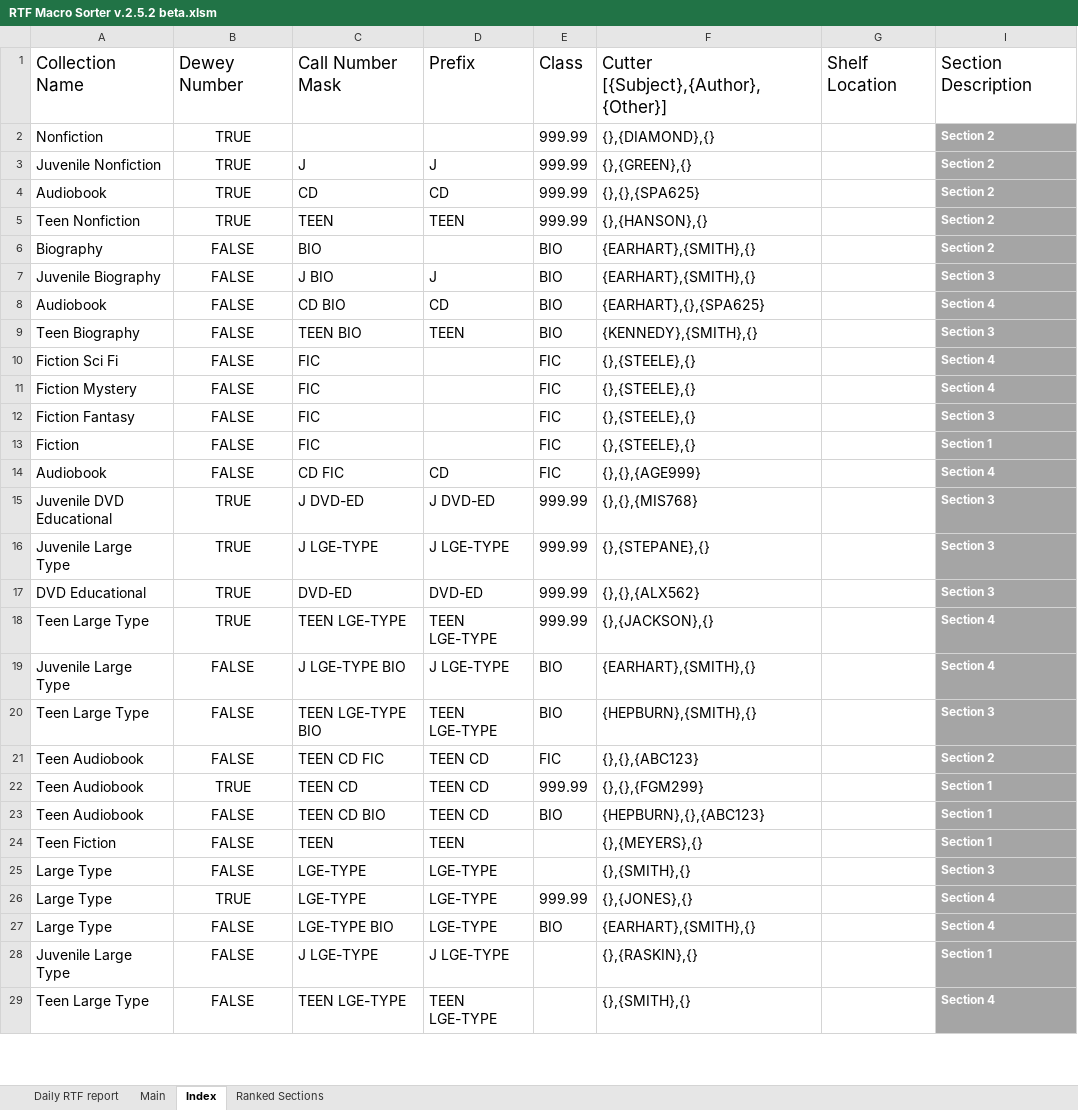
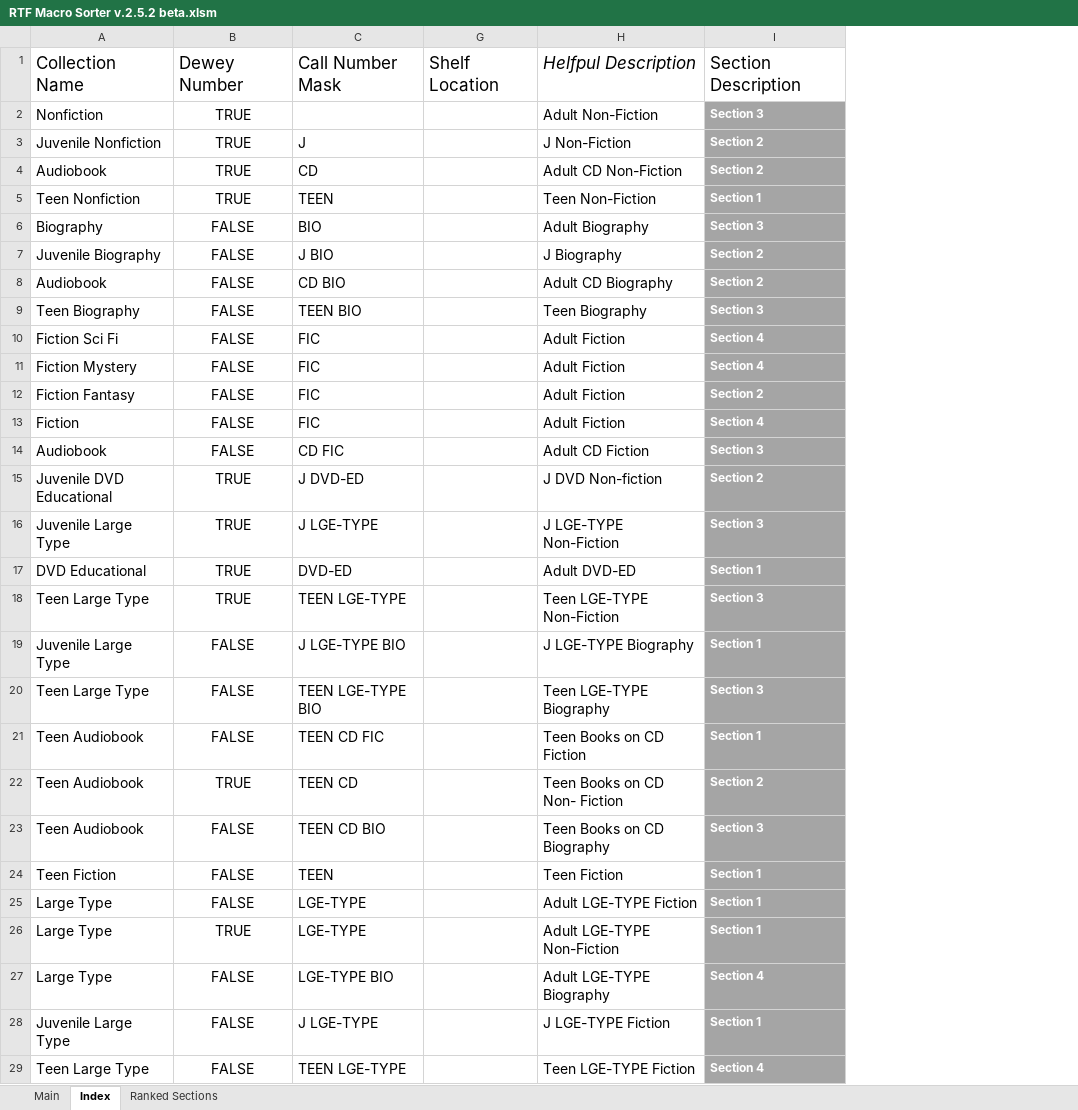
Before and after one commit to bkiltoff/RTFprototypes, an Excel workbook: Macro File/RTF Macro Sorter v.2.5.2 beta.xlsm, sheet Index, drawn as a sheet; only a part is shown; values as stored, in another font and other column widths than the file's, no borders; charts and pictures and conditional formats and table styles not drawn; removed rows and columns are numbered as before the commit, all else as after; the diff covers the shown part only; the diff names each change by its address in the sheet, - before the commit and + after, or states it on an @@ line.

Commit message:
omg it works!!
Just working on printing the report now

```diff
--- a/Macro File/RTF Macro Sorter v.2.5.2 beta.xlsm (sheet Index)
+++ b/Macro File/RTF Macro Sorter v.2.5.2 beta.xlsm (sheet Index)
-sheet tab: Daily RTF report
@@ column D hidden, rows 1-29: Prefix |  | J | CD | TEEN |  | J | CD | TEEN |  |  |  |  | CD | J DVD-ED | J LGE-TYPE | DVD-ED | TEEN LGE-TYPE | J LGE-TYPE | TEEN LGE-TYPE | TEEN CD | TEEN CD | TEEN CD | TEEN | LGE-TYPE | LGE-TYPE | LGE-TYPE | J LGE-TYPE | TEEN LGE-TYPE @@
@@ column E hidden, rows 1-27: Class | 999.99 | 999.99 | 999.99 | 999.99 | BIO | BIO | BIO | BIO | FIC | FIC | FIC | FIC | FIC | 999.99 | 999.99 | 999.99 | 999.99 | BIO | BIO | FIC | 999.99 | BIO |  |  | 999.99 | BIO @@
@@ column F hidden, rows 1-29: Cutter [{Subject},{Author},{Other}] | {},{DIAMOND},{} | {},{GREEN},{} | {},{},{SPA625} | {},{HANSON},{} | {EARHART},{SMITH},{} | {EARHART},{SMITH},{} | {EARHART},{},{SPA625} | {KENNEDY},{SMITH},{} | {},{STEELE},{} | {},{STEELE},{} | {},{STEELE},{} | {},{STEELE},{} | {},{},{AGE999} | {},{},{MIS768} | {},{STEPANE},{} | {},{},{ALX562} | {},{JACKSON},{} | {EARHART},{SMITH},{} | {HEPBURN},{SMITH},{} | {},{},{ABC123} | {},{},{FGM299} | {HEPBURN},{},{ABC123} | {},{MEYERS},{} | {},{SMITH},{} | {},{JONES},{} | {EARHART},{SMITH},{} | {},{RASKIN},{} | {},{SMITH},{} @@
@@ column H unhidden, rows 1-29: Helfpul Description | Adult Non-Fiction | J Non-Fiction | Adult CD Non-Fiction | Teen Non-Fiction | Adult Biography | J Biography | Adult CD Biography | Teen Biography | Adult Fiction | Adult Fiction | Adult Fiction | Adult Fiction | Adult CD Fiction | J DVD Non-fiction | J LGE-TYPE Non-Fiction | Adult DVD-ED | Teen LGE-TYPE Non-Fiction | J LGE-TYPE Biography | Teen LGE-TYPE Biography | Teen Books on CD Fiction | Teen Books on CD Non- Fiction | Teen Books on CD Biography | Teen Fiction | Adult LGE-TYPE Fiction | Adult LGE-TYPE Non-Fiction | Adult LGE-TYPE Biography | J LGE-TYPE Fiction | Teen LGE-TYPE Fiction @@
-I2: Section 2
+I2: Section 3
-I5: Section 2
+I5: Section 1
-I6: Section 2
+I6: Section 3
-I7: Section 3
+I7: Section 2
-I8: Section 4
+I8: Section 2
-I12: Section 3
+I12: Section 2
-I13: Section 1
+I13: Section 4
-I14: Section 4
+I14: Section 3
-I15: Section 3
+I15: Section 2
-I17: Section 3
+I17: Section 1
-I18: Section 4
+I18: Section 3
-I19: Section 4
+I19: Section 1
-I21: Section 2
+I21: Section 1
-I22: Section 1
+I22: Section 2
-I23: Section 1
+I23: Section 3
-I25: Section 3
+I25: Section 1
-I26: Section 4
+I26: Section 1
```
Also changed, not shown: 119 edited cells elsewhere in this sheet, charts or pictures.
